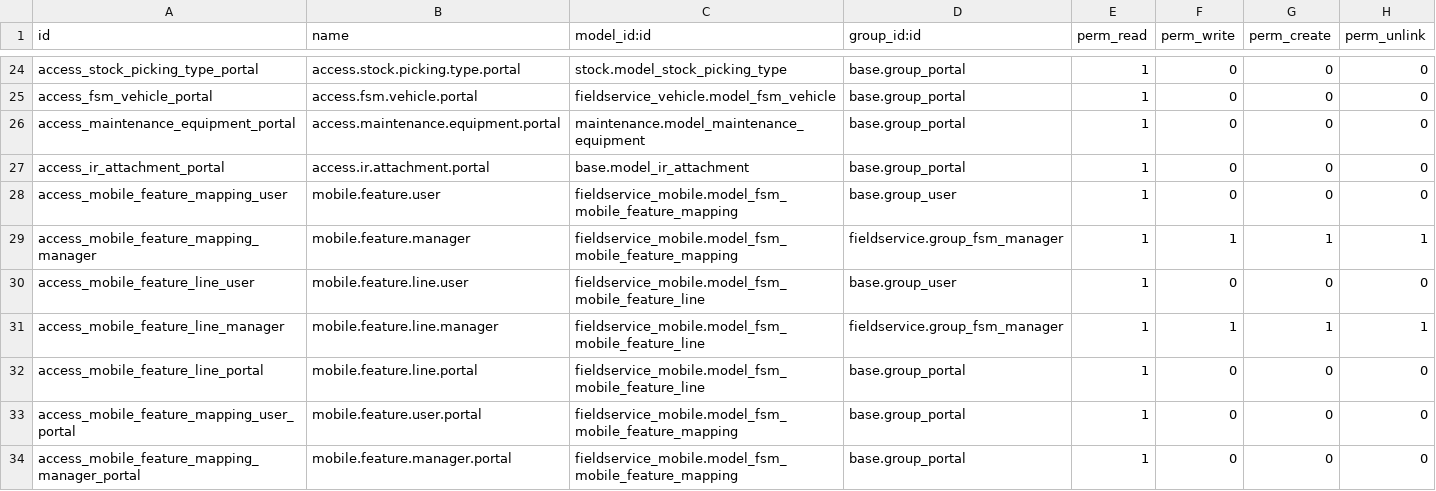
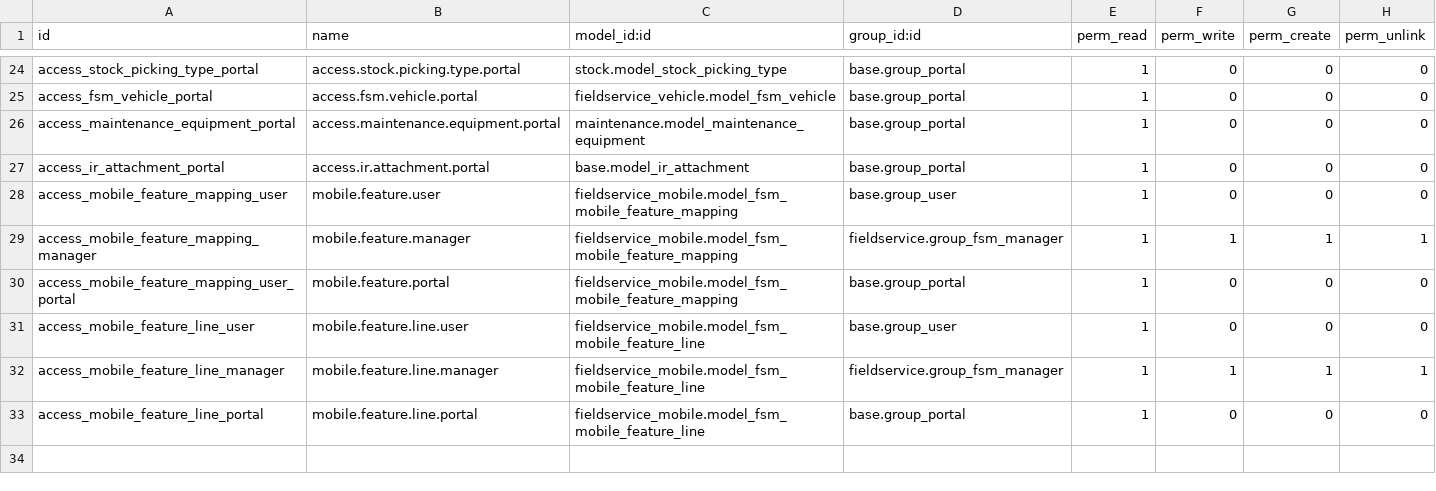
Before and after one commit to ursais/osi-addons, a CSV file: fieldservice_mobile/security/ir.model.access.csv, drawn as a sheet; only a part is shown, gaps mark what is left out.

Commit message:
[MIG] fieldservice_mobile: Migration to 15.0.

```diff
--- a/fieldservice_mobile/security/ir.model.access.csv
+++ b/fieldservice_mobile/security/ir.model.access.csv
@@ -29,2 +29,3 @@ access_mobile_feature_mapping_user,mobile.feature.user,fieldservice_mobile.model
 access_mobile_feature_mapping_manager,mobile.feature.manager,fieldservice_mobile.model_fsm_mobile_feature_mapping,fieldservice.group_fsm_manager,1,1,1,1
+access_mobile_feature_mapping_user_portal,mobile.feature.portal,fieldservice_mobile.model_fsm_mobile_feature_mapping,base.group_portal,1,0,0,0
 access_mobile_feature_line_user,mobile.feature.line.user,fieldservice_mobile.model_fsm_mobile_feature_line,base.group_user,1,0,0,0
@@ -32,3 +33 @@ access_mobile_feature_line_manager,mobile.feature.line.manager,fieldservice_mobi
 access_mobile_feature_line_portal,mobile.feature.line.portal,fieldservice_mobile.model_fsm_mobile_feature_line,base.group_portal,1,0,0,0
-access_mobile_feature_mapping_user_portal,mobile.feature.user.portal,fieldservice_mobile.model_fsm_mobile_feature_mapping,base.group_portal,1,0,0,0
-access_mobile_feature_mapping_manager_portal,mobile.feature.manager.portal,fieldservice_mobile.model_fsm_mobile_feature_mapping,base.group_portal,1,0,0,0
```
Also changed, not shown: 4 other files.
